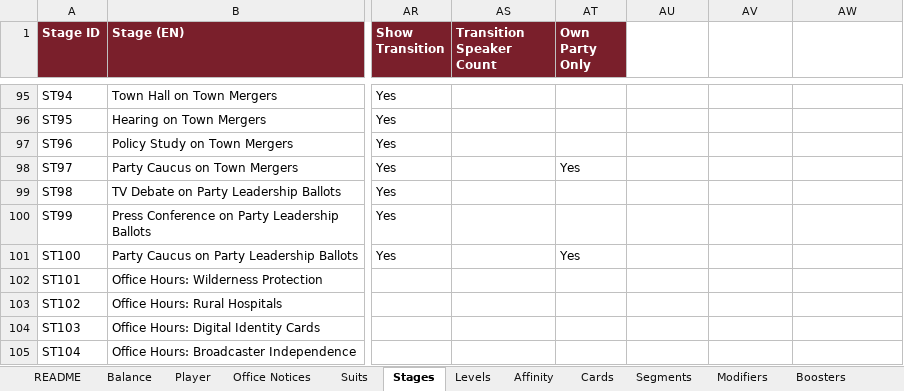
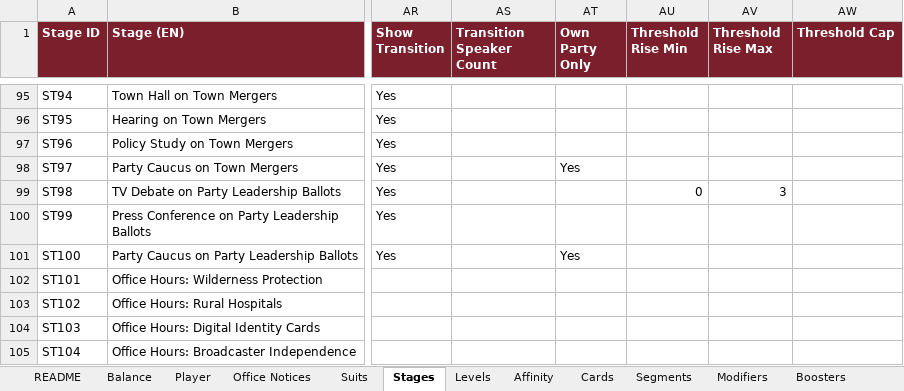
Before and after one commit to Lotusmonogatari/CoP-Deckbuilder, an Excel workbook: design/CoP_Starter_Card_Stage_Data.xlsx, sheet Stages, drawn as a sheet; only a part is shown, gaps mark what is left out; values as stored, in another font and other column widths than the file's, no borders; the diff covers the shown part only; the diff names each change by its address in the sheet, - before the commit and + after, or states it on an @@ line.

```diff
--- a/design/CoP_Starter_Card_Stage_Data.xlsx (sheet Stages)
+++ b/design/CoP_Starter_Card_Stage_Data.xlsx (sheet Stages)
-AU1: (empty)
+AU1: Threshold Rise Min
-AU1:AW1 fill: none
+AU1:AW1 fill: #7A1F2B
-AV1: (empty)
+AV1: Threshold Rise Max
-AW1: (empty)
+AW1: Threshold Cap
-AU99 (Threshold Rise Min): (empty)
+AU99 (Threshold Rise Min): 0
-AV99 (Threshold Rise Max): (empty)
+AV99 (Threshold Rise Max): 3
```
Also changed, not shown: 12 edited cells elsewhere in this sheet, 4 other files.
